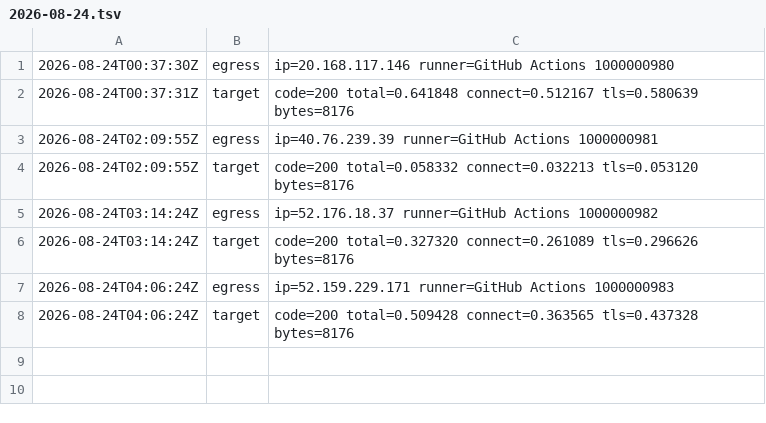
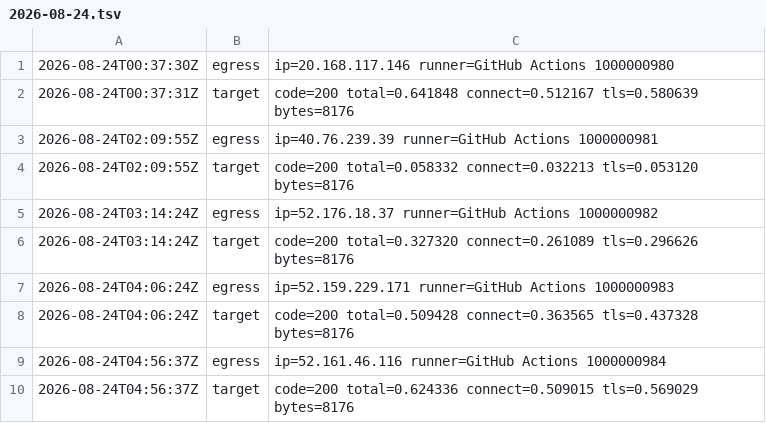
Before and after one commit to BenLangmead/snaptron-uptime-probe, a TSV file: results/2026-08-24.tsv, drawn as a sheet; the diff names each change by its address in the sheet, - before the commit and + after, or states it on an @@ line.

Commit message:
probe 2026-08-24T04:56:37Z

```diff
--- a/results/2026-08-24.tsv
+++ b/results/2026-08-24.tsv
+row 9: 2026-08-24T04:56:37Z | egress | ip=52.161.46.116 runner=GitHub Actions 1000000984
+row 10: 2026-08-24T04:56:37Z | target | code=200 total=0.624336 connect=0.509015 tls=0.569029 bytes=8176
```
